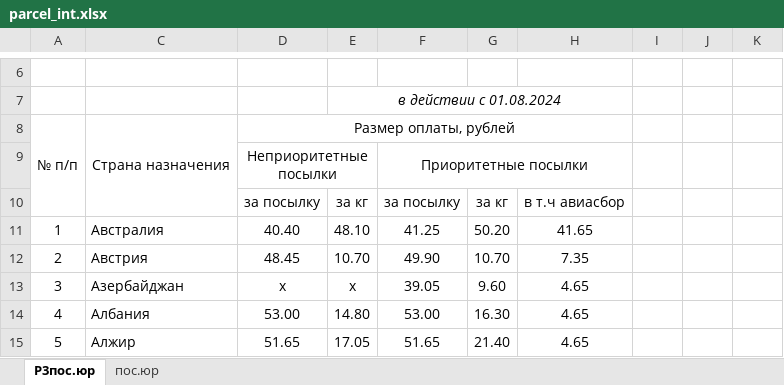
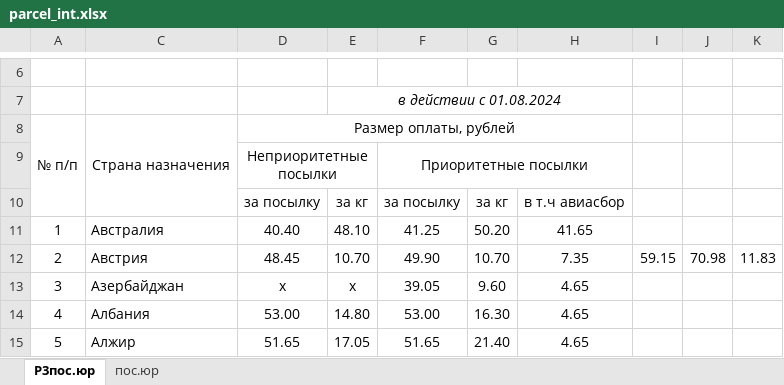
Before and after one commit to AlenaYurevich/Postcalc3, an Excel workbook: calc/files/parcel_int.xlsx, sheet Р3пос.юр, drawn as a sheet; only a part is shown, gaps mark what is left out; values as stored, in another font and other column widths than the file's, no borders; the diff names each change by its address in the sheet, - before the commit and + after, or states it on an @@ line.

```diff
--- a/calc/files/parcel_int.xlsx (sheet Р3пос.юр)
+++ b/calc/files/parcel_int.xlsx (sheet Р3пос.юр)
-I12: (empty)
+I12: 59.15
-J12: (empty)
+J12: 70.98
-K12: (empty)
+K12: 11.83
```
Also changed, not shown: 6 other files.
